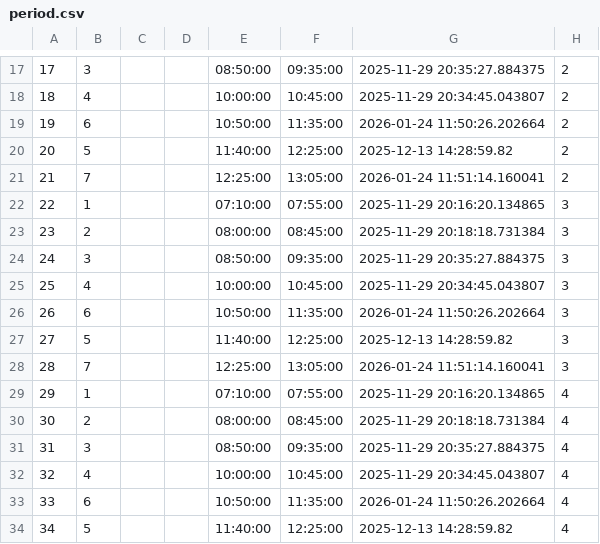
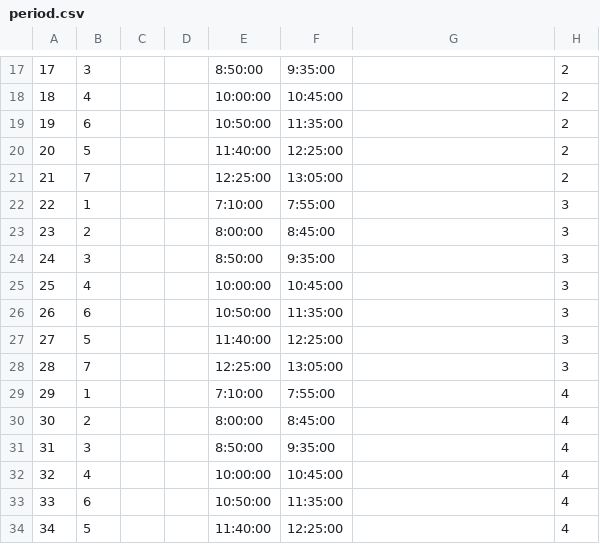
Before and after one commit to bounis0910/Att_School, a CSV file: static/period.csv, drawn as a sheet; only a part is shown, gaps mark what is left out; the diff covers the shown part only.

```diff
--- a/static/period.csv
+++ b/static/period.csv
@@ -17,18 +17,18 @@
-17,3,,,08:50:00,09:35:00,2025-11-29 20:35:27.884375,2
-18,4,,,10:00:00,10:45:00,2025-11-29 20:34:45.043807,2
-19,6,,,10:50:00,11:35:00,2026-01-24 11:50:26.202664,2
-20,5,,,11:40:00,12:25:00,2025-12-13 14:28:59.82,2
-21,7,,,12:25:00,13:05:00,2026-01-24 11:51:14.160041,2
-22,1,,,07:10:00,07:55:00,2025-11-29 20:16:20.134865,3
-23,2,,,08:00:00,08:45:00,2025-11-29 20:18:18.731384,3
-24,3,,,08:50:00,09:35:00,2025-11-29 20:35:27.884375,3
-25,4,,,10:00:00,10:45:00,2025-11-29 20:34:45.043807,3
-26,6,,,10:50:00,11:35:00,2026-01-24 11:50:26.202664,3
-27,5,,,11:40:00,12:25:00,2025-12-13 14:28:59.82,3
-28,7,,,12:25:00,13:05:00,2026-01-24 11:51:14.160041,3
-29,1,,,07:10:00,07:55:00,2025-11-29 20:16:20.134865,4
-30,2,,,08:00:00,08:45:00,2025-11-29 20:18:18.731384,4
-31,3,,,08:50:00,09:35:00,2025-11-29 20:35:27.884375,4
-32,4,,,10:00:00,10:45:00,2025-11-29 20:34:45.043807,4
-33,6,,,10:50:00,11:35:00,2026-01-24 11:50:26.202664,4
-34,5,,,11:40:00,12:25:00,2025-12-13 14:28:59.82,4
+17,3,,,8:50:00,9:35:00,,2
+18,4,,,10:00:00,10:45:00,,2
+19,6,,,10:50:00,11:35:00,,2
+20,5,,,11:40:00,12:25:00,,2
+21,7,,,12:25:00,13:05:00,,2
+22,1,,,7:10:00,7:55:00,,3
+23,2,,,8:00:00,8:45:00,,3
+24,3,,,8:50:00,9:35:00,,3
+25,4,,,10:00:00,10:45:00,,3
+26,6,,,10:50:00,11:35:00,,3
+27,5,,,11:40:00,12:25:00,,3
+28,7,,,12:25:00,13:05:00,,3
+29,1,,,7:10:00,7:55:00,,4
+30,2,,,8:00:00,8:45:00,,4
+31,3,,,8:50:00,9:35:00,,4
+32,4,,,10:00:00,10:45:00,,4
+33,6,,,10:50:00,11:35:00,,4
+34,5,,,11:40:00,12:25:00,,4
```
Also changed, not shown: 7 removed rows and 33 edited cells elsewhere in this file, 5 other files.
